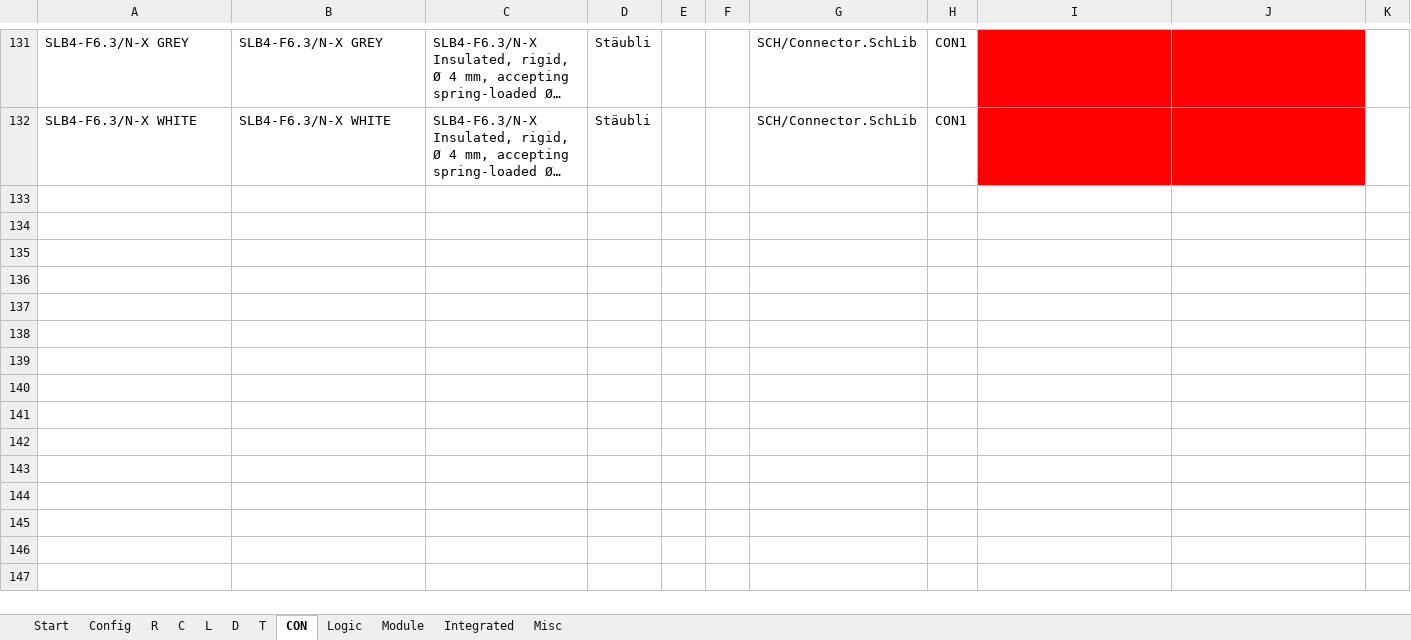
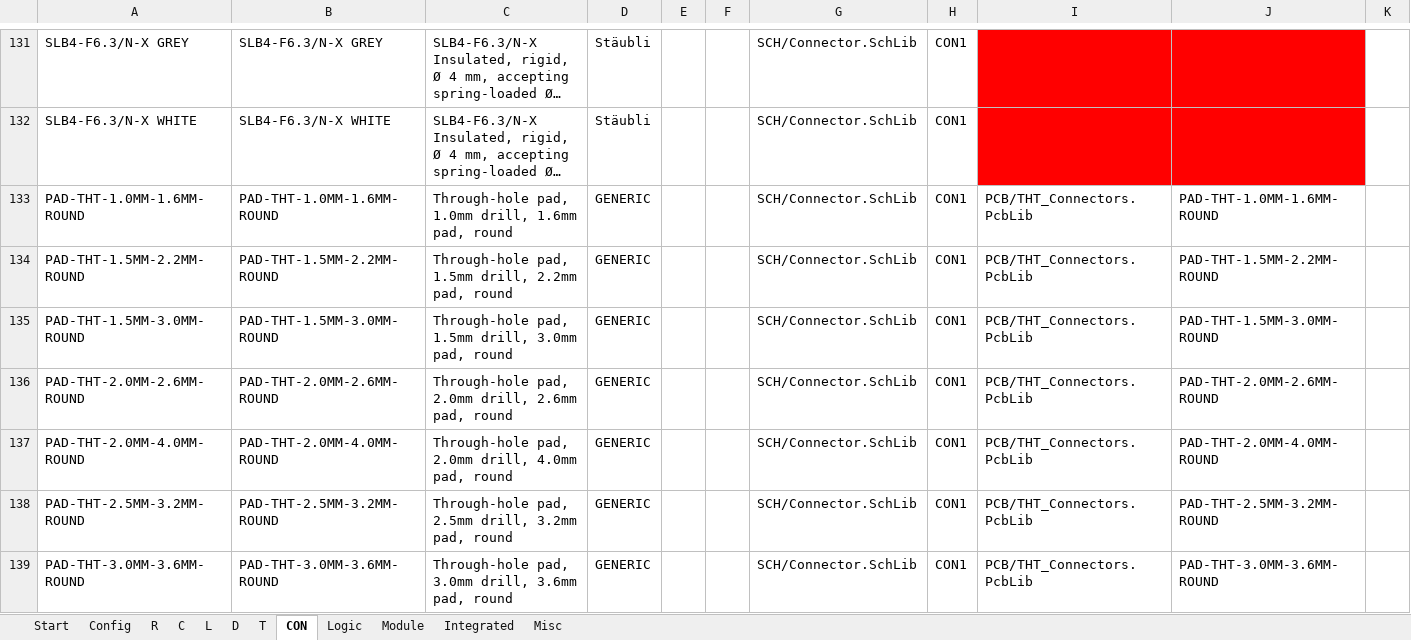
Before and after one commit to daniw/altium_lib, an Excel workbook: daniw_altium_lib.xlsx, sheet CON, drawn as a sheet; only a part is shown, gaps mark what is left out; long unchanged cells end in …; values as stored, in another font and other column widths than the file's, no borders; conditional formats not drawn; rows hold the shown columns only; the diff names each change by its address in the sheet, - before the commit and + after, or states it on an @@ line.

```diff
--- a/daniw_altium_lib.xlsx (sheet CON)
+++ b/daniw_altium_lib.xlsx (sheet CON)
+row 133: PAD-THT-1.0MM-1.6MM-ROUND | PAD-THT-1.0MM-1.6MM-ROUND | Through-hole pad, 1.0mm drill, 1.6mm pad, round | GENERIC |  |  | SCH/Connector.SchLib | CON1 | PCB/THT_Connectors.PcbLib | PAD-THT-1.0MM-1.6MM-ROUND
+row 134: PAD-THT-1.5MM-2.2MM-ROUND | PAD-THT-1.5MM-2.2MM-ROUND | Through-hole pad, 1.5mm drill, 2.2mm pad, round | GENERIC |  |  | SCH/Connector.SchLib | CON1 | PCB/THT_Connectors.PcbLib | PAD-THT-1.5MM-2.2MM-ROUND
+row 135: PAD-THT-1.5MM-3.0MM-ROUND | PAD-THT-1.5MM-3.0MM-ROUND | Through-hole pad, 1.5mm drill, 3.0mm pad, round | GENERIC |  |  | SCH/Connector.SchLib | CON1 | PCB/THT_Connectors.PcbLib | PAD-THT-1.5MM-3.0MM-ROUND
+row 136: PAD-THT-2.0MM-2.6MM-ROUND | PAD-THT-2.0MM-2.6MM-ROUND | Through-hole pad, 2.0mm drill, 2.6mm pad, round | GENERIC |  |  | SCH/Connector.SchLib | CON1 | PCB/THT_Connectors.PcbLib | PAD-THT-2.0MM-2.6MM-ROUND
+row 137: PAD-THT-2.0MM-4.0MM-ROUND | PAD-THT-2.0MM-4.0MM-ROUND | Through-hole pad, 2.0mm drill, 4.0mm pad, round | GENERIC |  |  | SCH/Connector.SchLib | CON1 | PCB/THT_Connectors.PcbLib | PAD-THT-2.0MM-4.0MM-ROUND
+row 138: PAD-THT-2.5MM-3.2MM-ROUND | PAD-THT-2.5MM-3.2MM-ROUND | Through-hole pad, 2.5mm drill, 3.2mm pad, round | GENERIC |  |  | SCH/Connector.SchLib | CON1 | PCB/THT_Connectors.PcbLib | PAD-THT-2.5MM-3.2MM-ROUND
+row 139: PAD-THT-3.0MM-3.6MM-ROUND | PAD-THT-3.0MM-3.6MM-ROUND | Through-hole pad, 3.0mm drill, 3.6mm pad, round | GENERIC |  |  | SCH/Connector.SchLib | CON1 | PCB/THT_Connectors.PcbLib | PAD-THT-3.0MM-3.6MM-ROUND
```
Also changed, not shown: sheet L, 8 other files.
